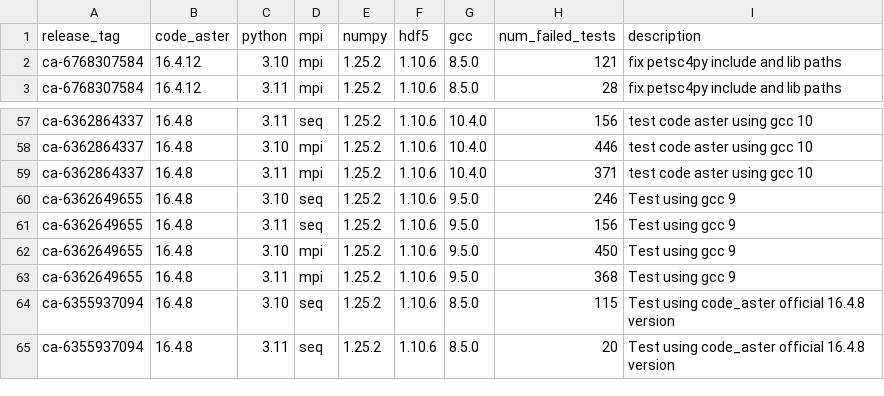
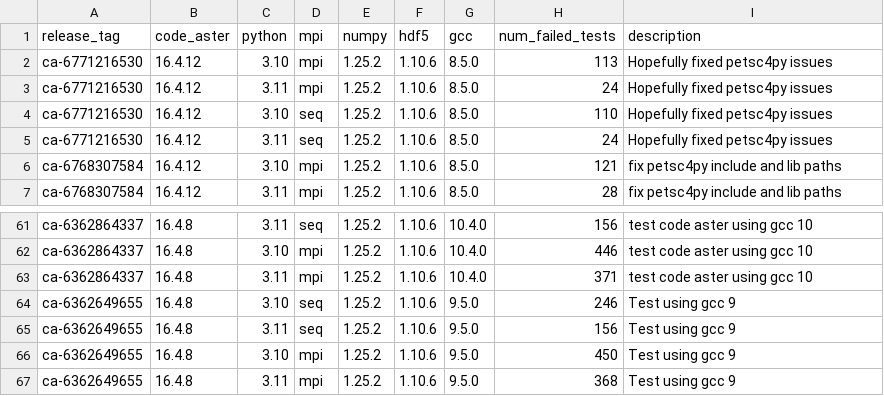
Before and after one commit to Krande/condapackaging, a CSV file: src/code_aster/.tests/report.csv, drawn as a sheet; only a part is shown, gaps mark what is left out.

Commit message:
resolve potential issue with mixing seq and mpi artifacts

```diff
--- a/src/code_aster/.tests/report.csv
+++ b/src/code_aster/.tests/report.csv
@@ -1,2 +1,6 @@
 release_tag,code_aster,python,mpi,numpy,hdf5,gcc,num_failed_tests,description
+ca-6771216530,16.4.12,3.10,mpi,1.25.2,1.10.6,8.5.0,113,Hopefully fixed petsc4py issues
+ca-6771216530,16.4.12,3.11,mpi,1.25.2,1.10.6,8.5.0,24,Hopefully fixed petsc4py issues
+ca-6771216530,16.4.12,3.10,seq,1.25.2,1.10.6,8.5.0,110,Hopefully fixed petsc4py issues
+ca-6771216530,16.4.12,3.11,seq,1.25.2,1.10.6,8.5.0,24,Hopefully fixed petsc4py issues
 ca-6768307584,16.4.12,3.10,mpi,1.25.2,1.10.6,8.5.0,121,fix petsc4py include and lib paths
@@ -63,3 +67 @@ ca-6362649655,16.4.8,3.10,mpi,1.25.2,1.10.6,9.5.0,450,Test using gcc 9
 ca-6362649655,16.4.8,3.11,mpi,1.25.2,1.10.6,9.5.0,368,Test using gcc 9
-ca-6355937094,16.4.8,3.10,seq,1.25.2,1.10.6,8.5.0,115,Test using code_aster official 16.4.8 version
-ca-6355937094,16.4.8,3.11,seq,1.25.2,1.10.6,8.5.0,20,Test using code_aster official 16.4.8 version
```
Also changed, not shown: 5 other files.
